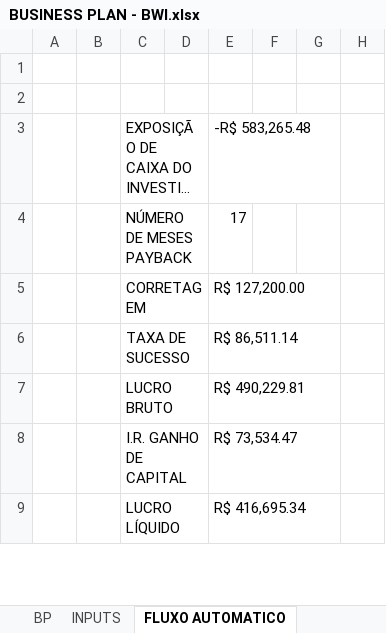
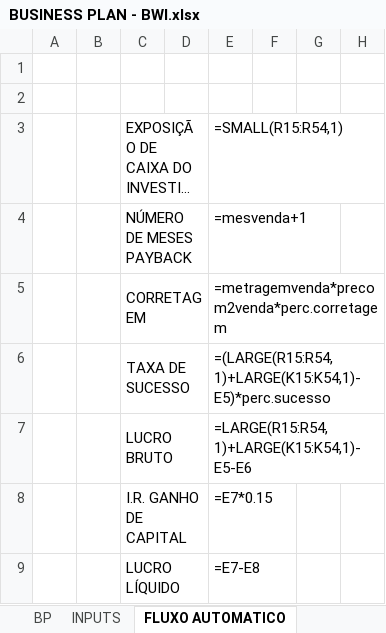
Before and after one commit to edwardwilms/brigckwise_project, an Excel workbook: BUSINESS PLAN - BWI.xlsx, sheet FLUXO AUTOMATICO, drawn as a sheet; only a part is shown; long unchanged cells end in …; values as stored, in another font and other column widths than the file's, no cell formats; formulas without a stored value are shown as written; the diff covers the shown part only; the diff names each change by its address in the sheet, - before the commit and + after, or states it on an @@ line.

```diff
--- a/BUSINESS PLAN - BWI.xlsx (sheet FLUXO AUTOMATICO)
+++ b/BUSINESS PLAN - BWI.xlsx (sheet FLUXO AUTOMATICO)
-E3: -R$ 583,265.48
+E3: =SMALL(R15:R54,1)
-E4: 17
+E4: =mesvenda+1
-E5: R$ 127,200.00
+E5: =metragemvenda*precom2venda*perc.corretagem
-E6: R$ 86,511.14
+E6: =(LARGE(R15:R54,1)+LARGE(K15:K54,1)-E5)*perc.sucesso
-E7: R$ 490,229.81
+E7: =LARGE(R15:R54,1)+LARGE(K15:K54,1)-E5-E6
-E8: R$ 73,534.47
+E8: =E7*0.15
-E9: R$ 416,695.34
+E9: =E7-E8
```
Also changed, not shown: 602 edited cells elsewhere in this sheet, sheet INPUTS, sheet RESUMO DESPESAS, cell formats, 4 other files.
